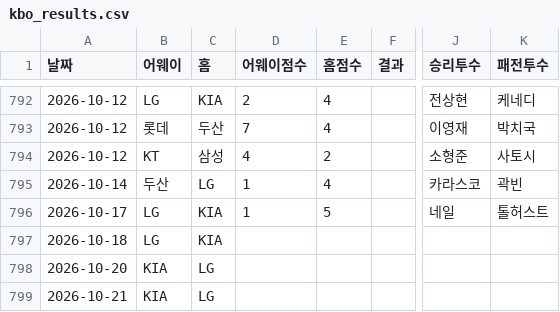
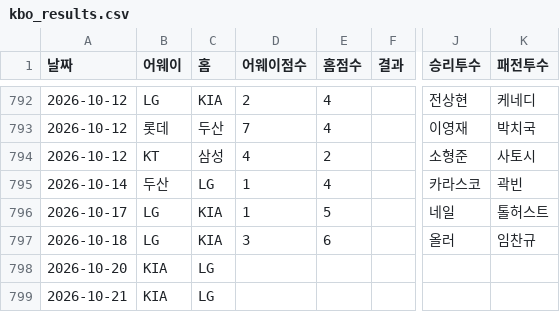
Before and after one commit to kiriring12/ncdinos, a CSV file: data/kbo_results.csv, drawn as a sheet; only a part is shown, gaps mark what is left out; the diff names each change by its address in the sheet, - before the commit and + after, or states it on an @@ line.

```diff
--- a/data/kbo_results.csv
+++ b/data/kbo_results.csv
-D797 (어웨이점수): (empty)
+D797 (어웨이점수): 3
-E797 (홈점수): (empty)
+E797 (홈점수): 6
-J797 (승리투수): (empty)
+J797 (승리투수): 올러
-K797 (패전투수): (empty)
+K797 (패전투수): 임찬규
```
Also changed, not shown: data/kbo_results_2026.csv.
